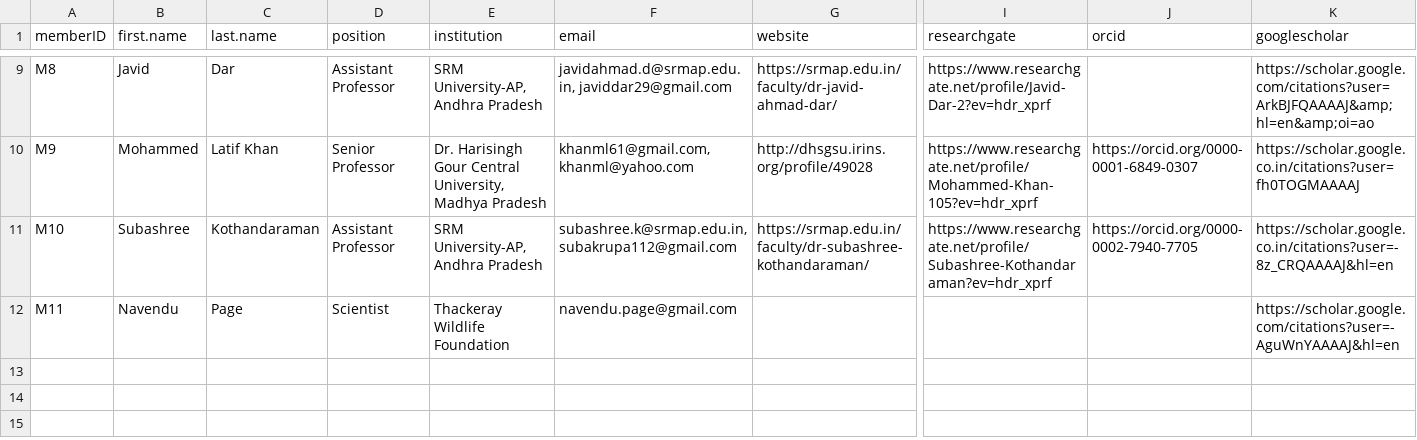
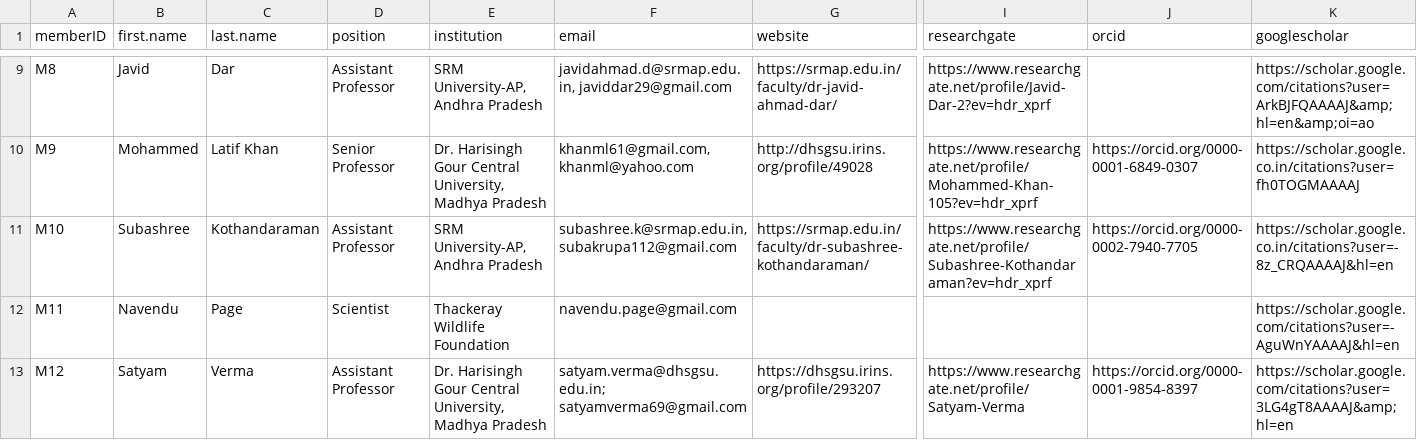
Before and after one commit to India-INvenTree/members, a CSV file: files/member_list.csv, drawn as a sheet; only a part is shown, gaps mark what is left out; rows hold the shown columns only; the diff names each change by its address in the sheet, - before the commit and + after, or states it on an @@ line.

Commit message:
Added Satyam Verma's member profile

```diff
--- a/files/member_list.csv
+++ b/files/member_list.csv
+row 13: M12 | Satyam | Verma | Assistant Professor | Dr. Harisingh Gour Central University, Madhya Pradesh | satyam.verma@dhsgsu.edu.in; satyamverma69@gmail.com | https://dhsgsu.irins.org/profile/293207 | https://www.researchgate.net/profile/Satyam-Verma | https://orcid.org/0000-0001-9854-8397 | https://scholar.google.com/citations?user=3LG4gT8AAAAJ&amp;hl=en
```
Also changed, not shown: 9 other files.
